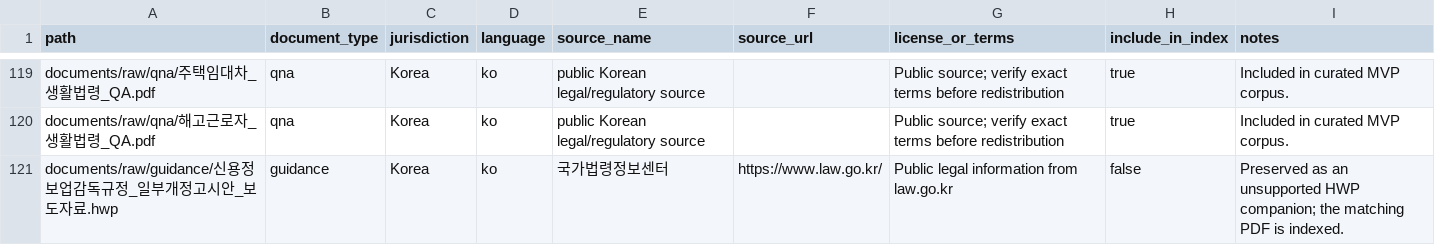
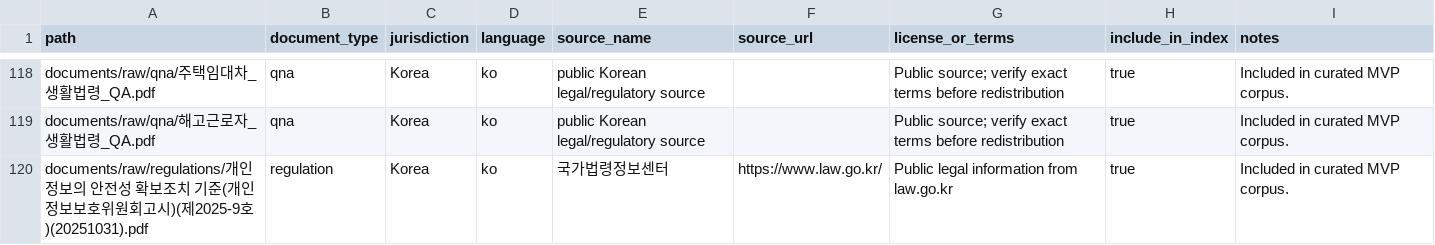
Before and after one commit to La5u/LegalRAG, a CSV file: documents/source_manifest.csv, drawn as a sheet; only a part is shown, gaps mark what is left out; the shorter side is filled out with more unchanged rows; the diff covers the shown part only.

```diff
--- a/documents/source_manifest.csv
+++ b/documents/source_manifest.csv
@@ -120,2 +119 @@ documents/raw/qna/주택임대차_생활법령_QA.pdf,qna,Korea,ko,public Korean
 documents/raw/qna/해고근로자_생활법령_QA.pdf,qna,Korea,ko,public Korean legal/regulatory source,,Public source; verify exact terms before redistribution,true,Included in curated MVP corpus.
-documents/raw/guidance/신용정보업감독규정_일부개정고시안_보도자료.hwp,guidance,Korea,ko,국가법령정보센터,https://www.law.go.kr/,Public legal information from law.go.kr,false,Preserved as an unsupported HWP companion; the matching PDF is indexed.
```
Also changed, not shown: 4 removed rows elsewhere in this file, 41 other files.
